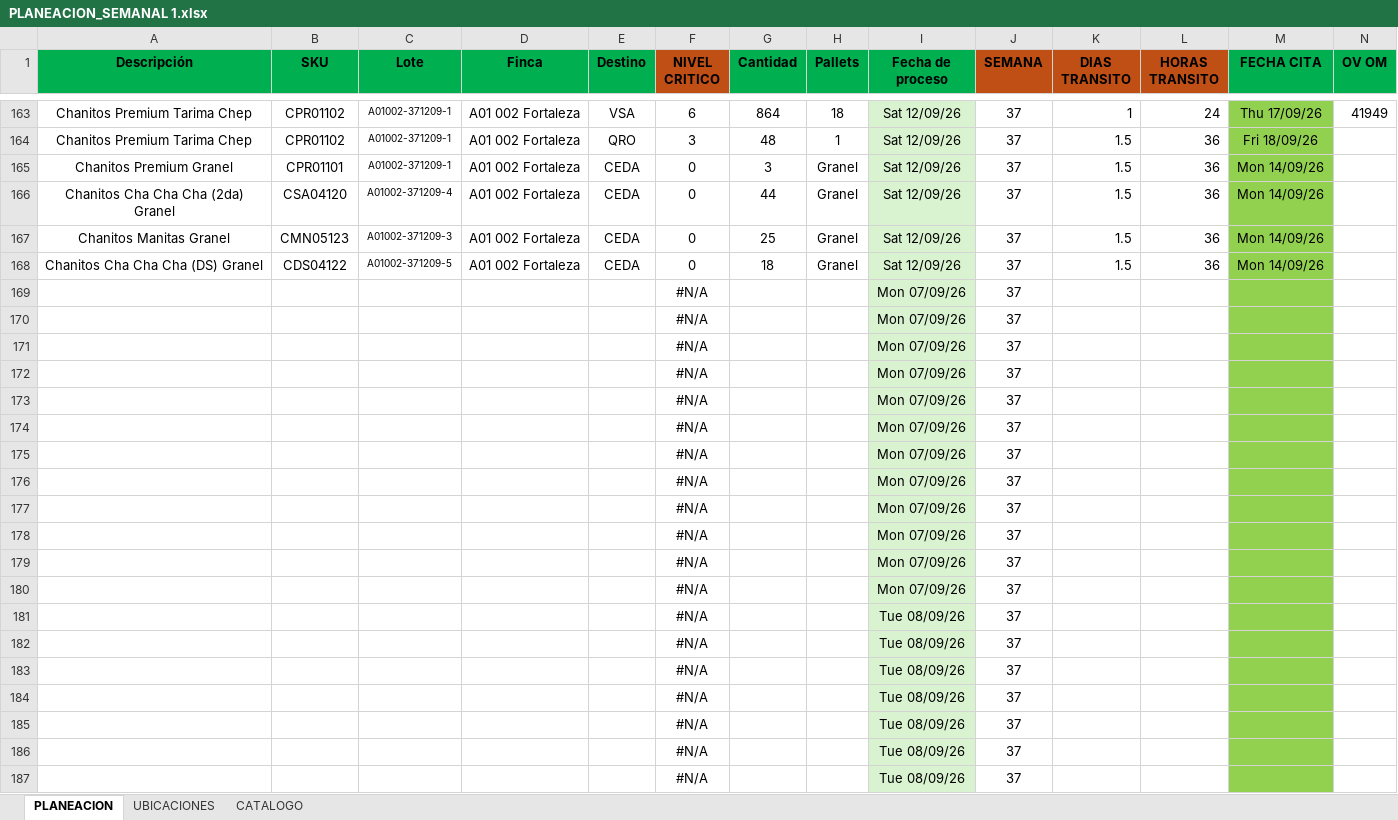
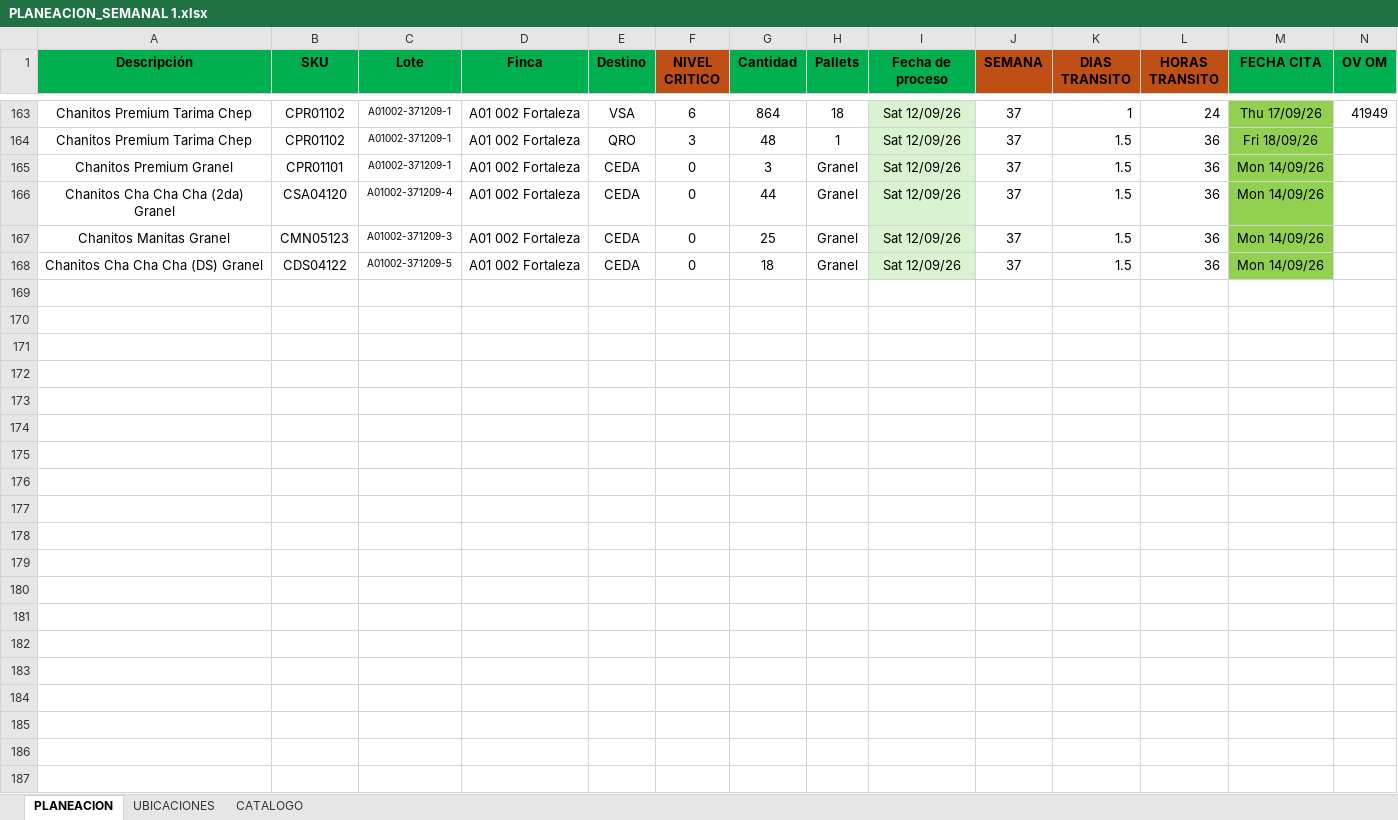
Before and after one commit to Preenfrio/Dashboard-PlaneacionPreenfrio, an Excel workbook: PLANEACION_SEMANAL 1.xlsx, sheet PLANEACION, drawn as a sheet; only a part is shown, gaps mark what is left out; values as stored, in another font and other column widths than the file's, no borders; conditional formats not drawn; the diff covers the shown part only; the diff names each change by its address in the sheet, - before the commit and + after, or states it on an @@ line.

Commit message:
PRUEBA EXCEL

```diff
--- a/PLANEACION_SEMANAL 1.xlsx (sheet PLANEACION)
+++ b/PLANEACION_SEMANAL 1.xlsx (sheet PLANEACION)
-row 169:  |  |  |  |  | #N/A |  |  | Mon 07/09/26 | 37
-row 170:  |  |  |  |  | #N/A |  |  | Mon 07/09/26 | 37
-row 171:  |  |  |  |  | #N/A |  |  | Mon 07/09/26 | 37
-row 172:  |  |  |  |  | #N/A |  |  | Mon 07/09/26 | 37
-row 173:  |  |  |  |  | #N/A |  |  | Mon 07/09/26 | 37
-row 174:  |  |  |  |  | #N/A |  |  | Mon 07/09/26 | 37
-row 175:  |  |  |  |  | #N/A |  |  | Mon 07/09/26 | 37
-row 176:  |  |  |  |  | #N/A |  |  | Mon 07/09/26 | 37
-row 177:  |  |  |  |  | #N/A |  |  | Mon 07/09/26 | 37
-row 178:  |  |  |  |  | #N/A |  |  | Mon 07/09/26 | 37
-row 179:  |  |  |  |  | #N/A |  |  | Mon 07/09/26 | 37
-row 180:  |  |  |  |  | #N/A |  |  | Mon 07/09/26 | 37
-row 181:  |  |  |  |  | #N/A |  |  | Tue 08/09/26 | 37
-row 182:  |  |  |  |  | #N/A |  |  | Tue 08/09/26 | 37
-row 183:  |  |  |  |  | #N/A |  |  | Tue 08/09/26 | 37
-row 184:  |  |  |  |  | #N/A |  |  | Tue 08/09/26 | 37
-row 185:  |  |  |  |  | #N/A |  |  | Tue 08/09/26 | 37
-row 186:  |  |  |  |  | #N/A |  |  | Tue 08/09/26 | 37
-row 187:  |  |  |  |  | #N/A |  |  | Tue 08/09/26 | 37
```
Also changed, not shown: 126 removed rows elsewhere in this sheet.
